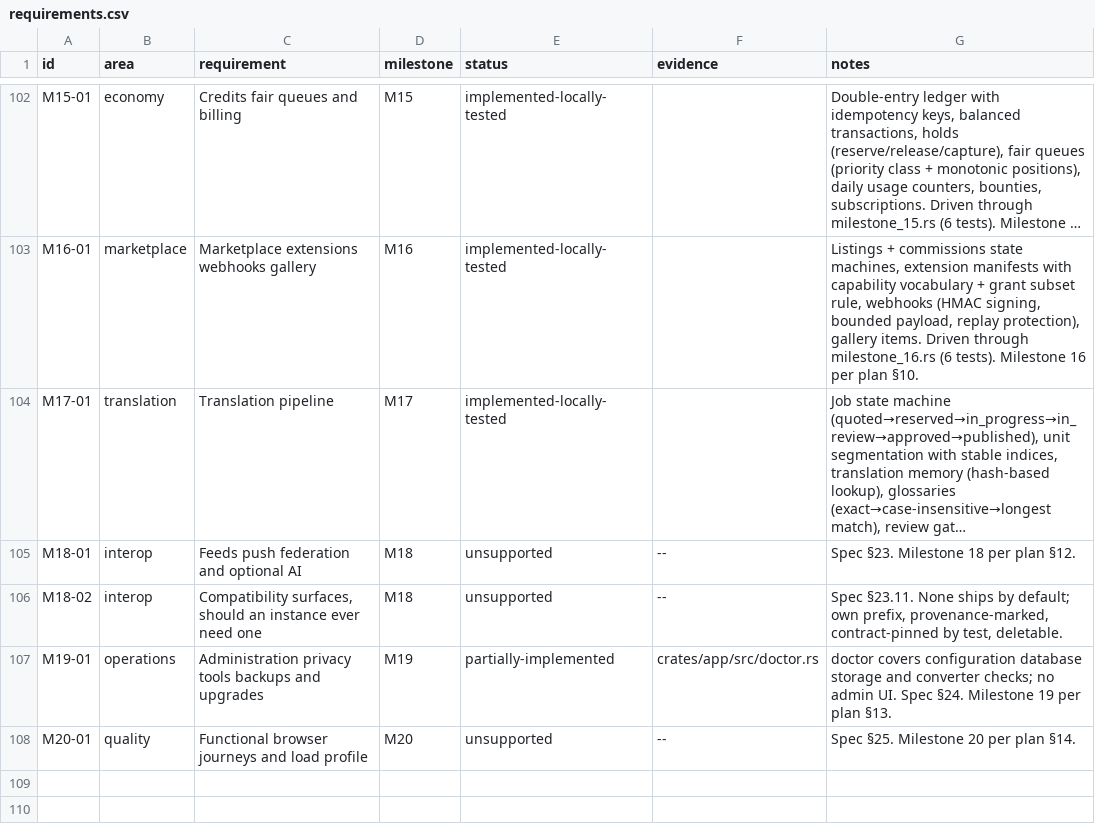
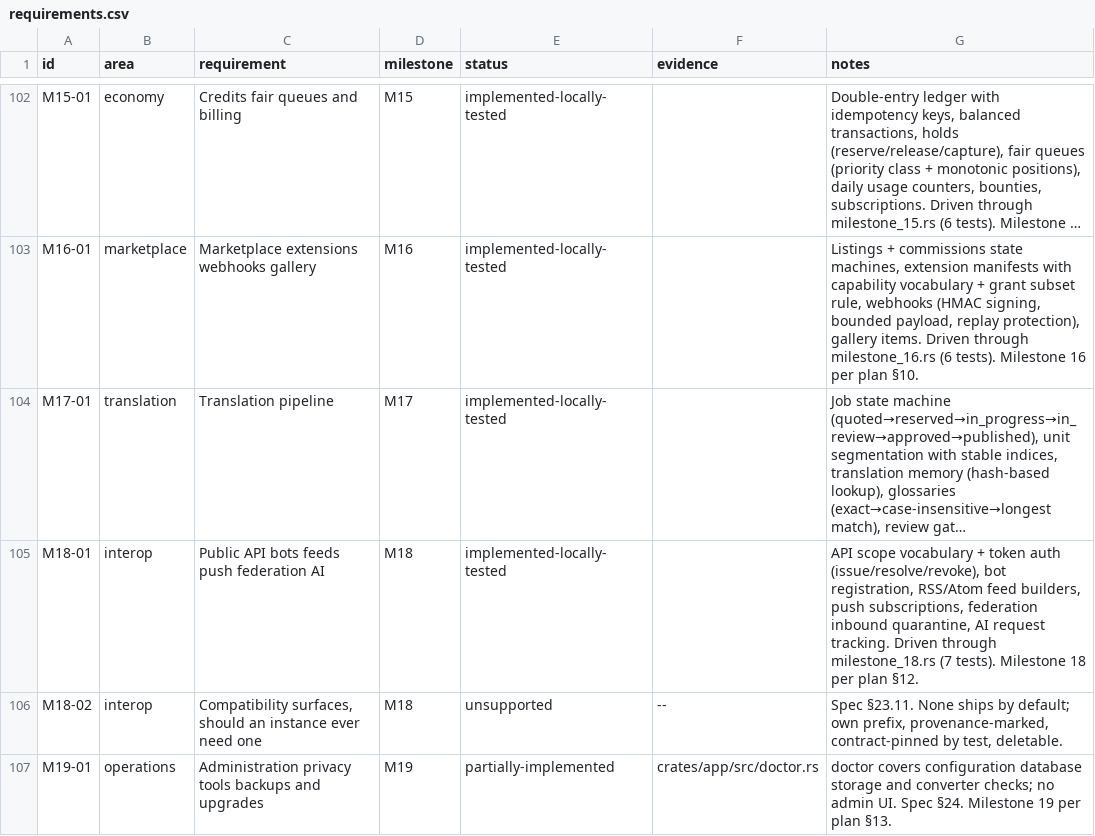
Before and after one commit to 8ullyMaguire/lorehaven, a CSV file: docs/requirements.csv, drawn as a sheet; only a part is shown, gaps mark what is left out; the shorter side is filled out with more unchanged rows; long unchanged cells end in …; the diff names each change by its address in the sheet, - before the commit and + after, or states it on an @@ line.

Commit message:
feat(m18): public API, bots, feeds, push, federation, AI providers
M18 implementation per spec §23:
- API scope vocabulary + token auth (issue/resolve/revoke)
- Bot registration with scoped tokens
- RSS/Atom feed builders with XML escaping
- Push subscription registration
- Federation inbound quarantine
- AI request tracking

Domain: api_scopes, feeds modules
DB: external repository with dual-dialect support
Routes: /public/works/{id}, /public/search, /me/tokens, /me/bots,
        /feeds/{handle}, /feeds/{handle}/atom, /me/push/subscribe,
        /federation/inbox, /ai/works/{id}

7 tests passing in milestone_18.rs. Ledger + verification.md updated.

```diff
--- a/docs/requirements.csv
+++ b/docs/requirements.csv
-C105 (requirement): Feeds push federation and optional AI
+C105 (requirement): Public API bots feeds push federation AI
-E105 (status): unsupported
+E105 (status): implemented-locally-tested
-F105 (evidence): --
+F105 (evidence): (empty)
-G105 (notes): Spec §23. Milestone 18…
+G105 (notes): API scope vocabulary + token auth (issue/resolve/revoke), bot registration, RSS/Atom feed builders, push subscriptions, federation inbound quarantine, AI request tracking. Driven through milestone_18.rs (7 tests). Milestone 18…
```
Also changed, not shown: 11 other files.
